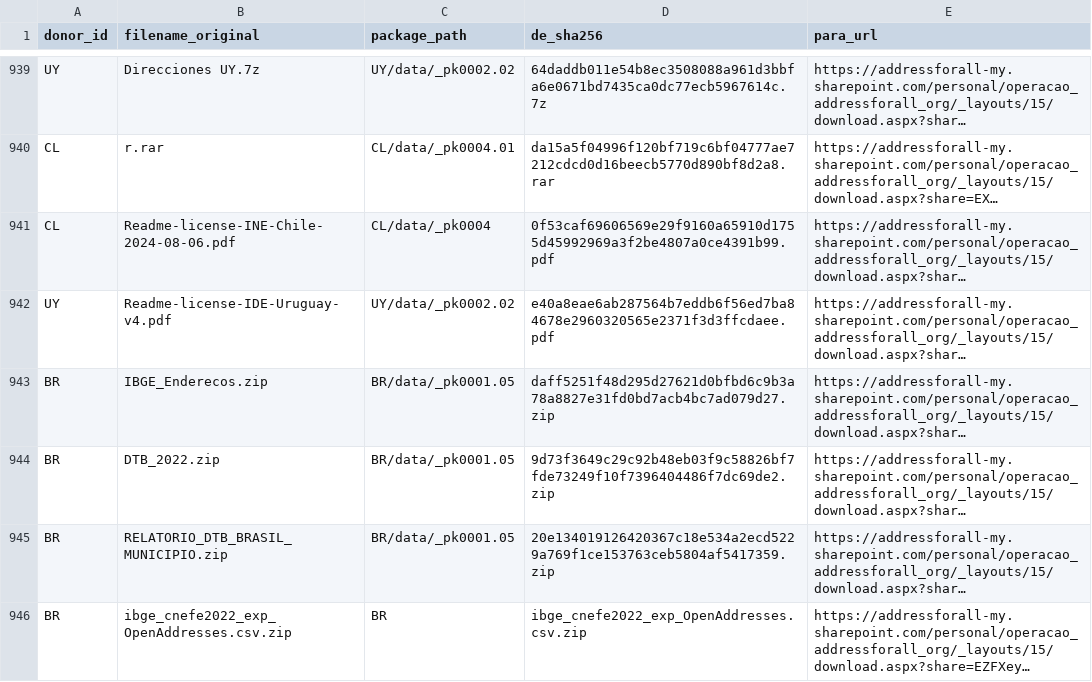
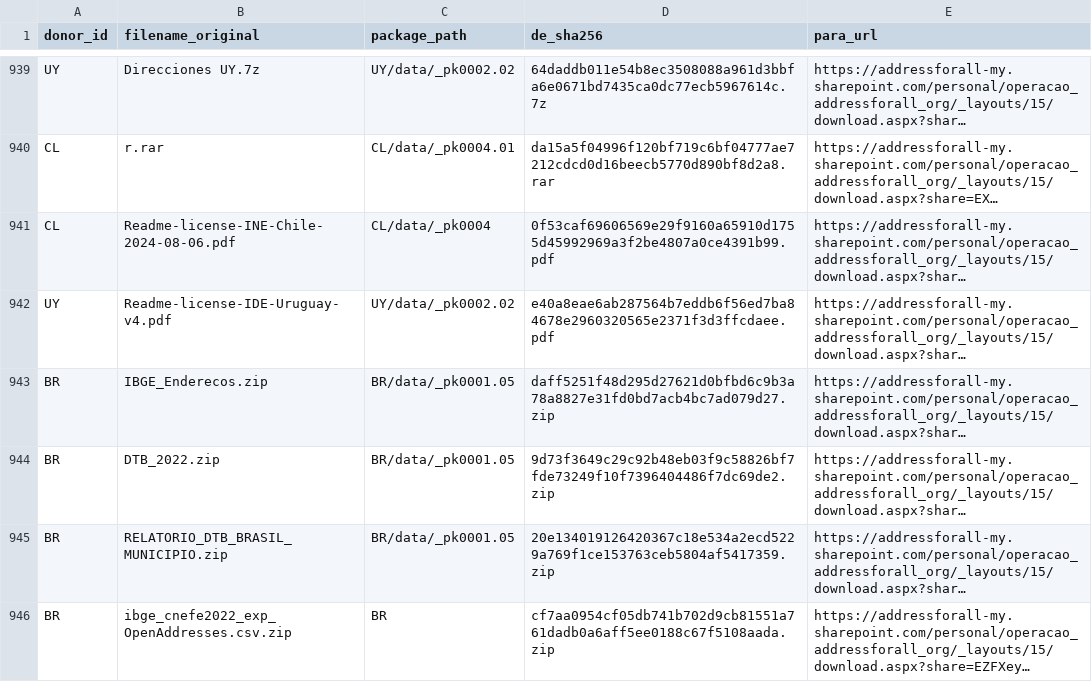
Before and after one commit to digital-guard/preserv, a CSV file: data/redirs/fromDL_toFileServer.csv, drawn as a sheet; only a part is shown, gaps mark what is left out; long unchanged cells end in …; the diff names each change by its address in the sheet, - before the commit and + after, or states it on an @@ line.

Commit message:
Update fromDL_toFileServer.csv

```diff
--- a/data/redirs/fromDL_toFileServer.csv
+++ b/data/redirs/fromDL_toFileServer.csv
-D946 (de_sha256): ibge_cnefe2022_exp_OpenAddresses.csv.zip
+D946 (de_sha256): cf7aa0954cf05db741b702d9cb81551a761dadb0a6aff5ee0188c67f5108aada.zip
```
